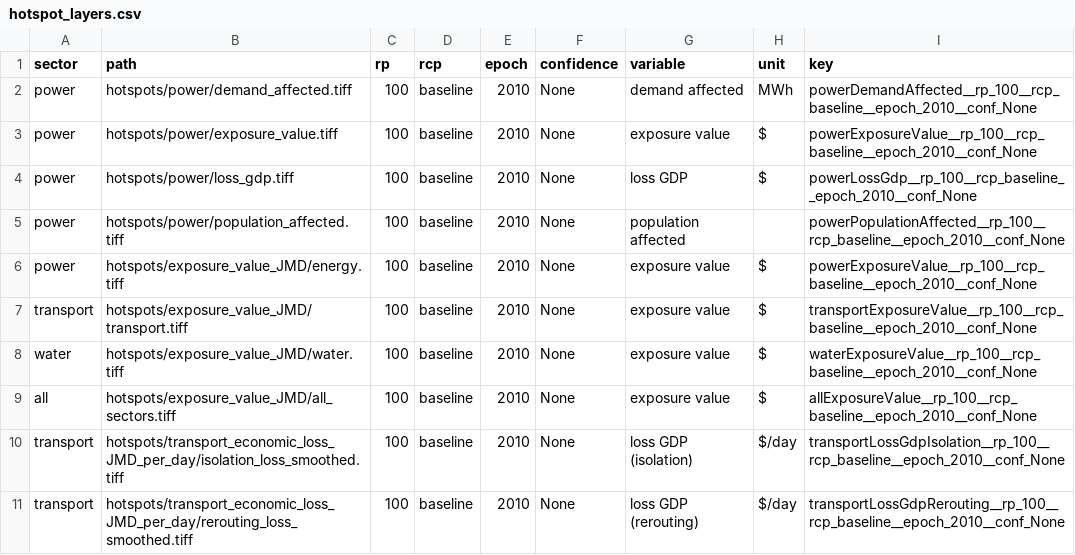
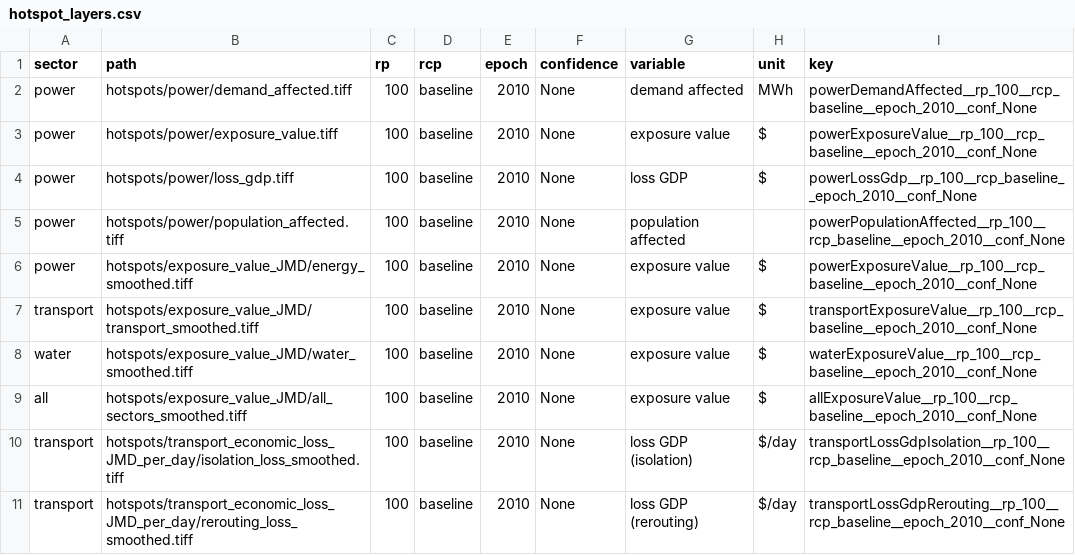
Before and after one commit to nismod/irv-jamaica, a CSV file: etl/hotspot_layers.csv, drawn as a sheet.

Commit message:
Use smoothed exposure value hotspots

```diff
--- a/etl/hotspot_layers.csv
+++ b/etl/hotspot_layers.csv
@@ -5,6 +5,6 @@ power,hotspots/power/loss_gdp.tiff,100,baseline,2010,None,loss GDP,$,powerLossGd
 power,hotspots/power/population_affected.tiff,100,baseline,2010,None,population affected,,powerPopulationAffected__rp_100__rcp_baseline__epoch_2010__conf_None
-power,hotspots/exposure_value_JMD/energy.tiff,100,baseline,2010,None,exposure value,$,powerExposureValue__rp_100__rcp_baseline__epoch_2010__conf_None
-transport,hotspots/exposure_value_JMD/transport.tiff,100,baseline,2010,None,exposure value,$,transportExposureValue__rp_100__rcp_baseline__epoch_2010__conf_None
-water,hotspots/exposure_value_JMD/water.tiff,100,baseline,2010,None,exposure value,$,waterExposureValue__rp_100__rcp_baseline__epoch_2010__conf_None
-all,hotspots/exposure_value_JMD/all_sectors.tiff,100,baseline,2010,None,exposure value,$,allExposureValue__rp_100__rcp_baseline__epoch_2010__conf_None
+power,hotspots/exposure_value_JMD/energy_smoothed.tiff,100,baseline,2010,None,exposure value,$,powerExposureValue__rp_100__rcp_baseline__epoch_2010__conf_None
+transport,hotspots/exposure_value_JMD/transport_smoothed.tiff,100,baseline,2010,None,exposure value,$,transportExposureValue__rp_100__rcp_baseline__epoch_2010__conf_None
+water,hotspots/exposure_value_JMD/water_smoothed.tiff,100,baseline,2010,None,exposure value,$,waterExposureValue__rp_100__rcp_baseline__epoch_2010__conf_None
+all,hotspots/exposure_value_JMD/all_sectors_smoothed.tiff,100,baseline,2010,None,exposure value,$,allExposureValue__rp_100__rcp_baseline__epoch_2010__conf_None
 transport,hotspots/transport_economic_loss_JMD_per_day/isolation_loss_smoothed.tiff,100,baseline,2010,None,loss GDP (isolation),$/day,transportLossGdpIsolation__rp_100__rcp_baseline__epoch_2010__conf_None
```
